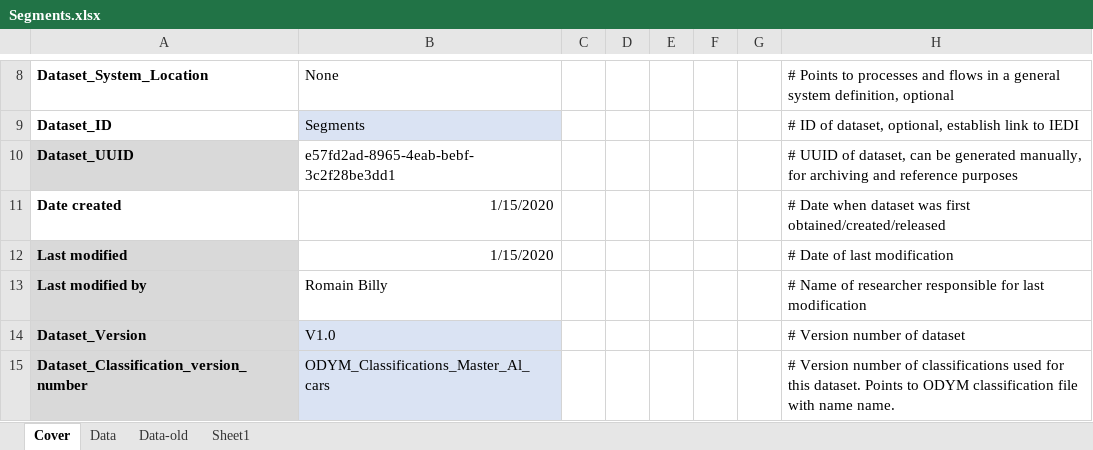
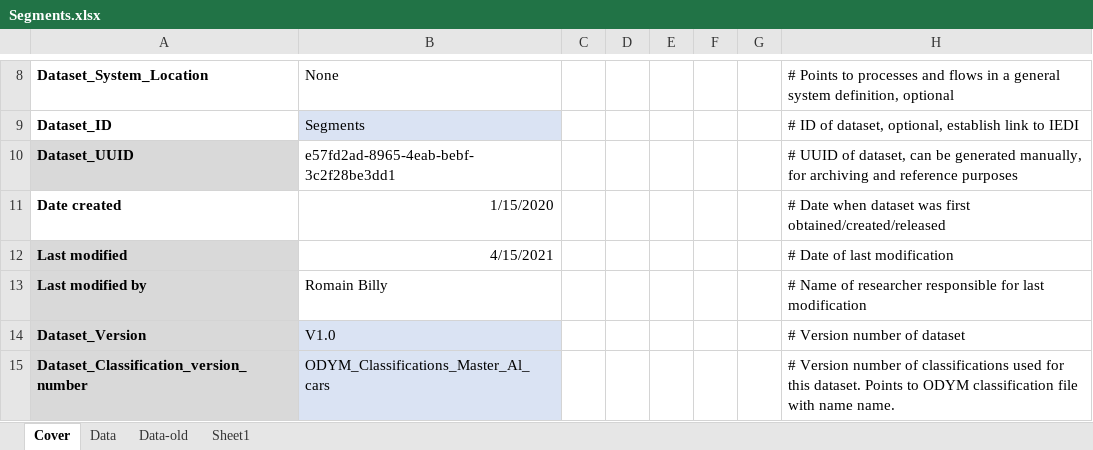
Before and after one commit to romainbilly/Dynamic-MFA-Al-in-Passenger-Cars, an Excel workbook: data/Segments.xlsx, sheet Cover, drawn as a sheet; only a part is shown, gaps mark what is left out; values as stored, in another font and other column widths than the file's, no borders; the diff names each change by its address in the sheet, - before the commit and + after, or states it on an @@ line.

```diff
--- a/data/Segments.xlsx (sheet Cover)
+++ b/data/Segments.xlsx (sheet Cover)
-B12: 1/15/2020
+B12: 4/15/2021
```
Also changed, not shown: sheet Data, 3 other files.
